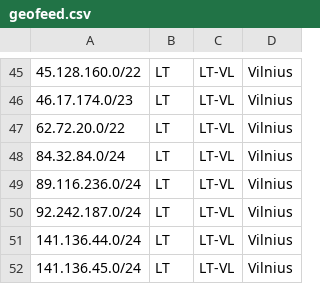
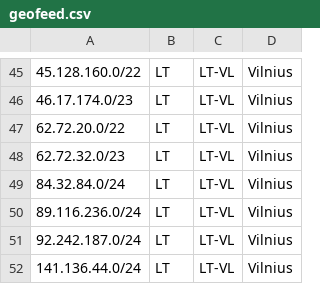
Before and after one commit to hostinger/geofeed, a CSV file: geofeed.csv, drawn as a sheet; only a part is shown, gaps mark what is left out; the shorter side is filled out with more unchanged rows; the diff names each change by its address in the sheet, - before the commit and + after, or states it on an @@ line.

Commit message:
Update geofeed.csv
add 62.72.32.0/23

```diff
--- a/geofeed.csv
+++ b/geofeed.csv
+row 48: 62.72.32.0/23 | LT | LT-VL | Vilnius
```
